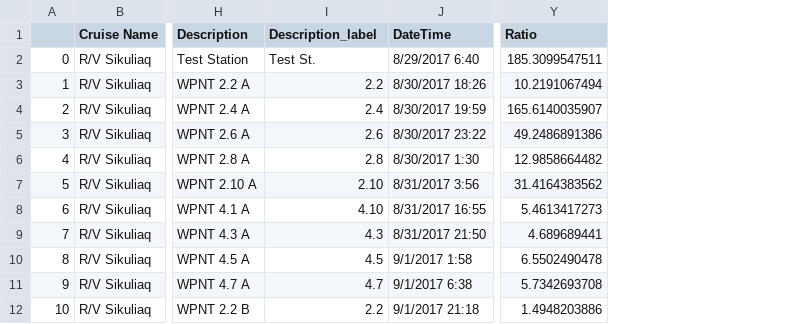
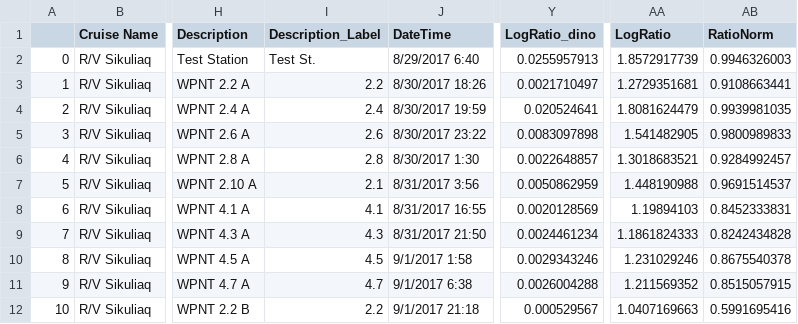
Before and after one commit to seina001/oeas895_EinarssonProject, a CSV file: Alldata.csv, drawn as a sheet; only a part is shown, gaps mark what is left out; removed rows and columns are numbered as before the commit, all else as after; the diff covers the shown part only; the diff names each change by its address in the sheet, - before the commit and + after, or states it on an @@ line.

```diff
--- a/Alldata.csv
+++ b/Alldata.csv
-column Y (Ratio), rows 2-12: 185.3099547511 | 10.2191067494 | 165.6140035907 | 49.2486891386 | 12.9858664482 | 31.4164383562 | 5.4613417273 | 4.689689441 | 6.5502490478 | 5.7342693708 | 1.4948203886
+column Y (LogRatio_dino), rows 2-12: 0.0255957913 | 0.0021710497 | 0.020524641 | 0.0083097898 | 0.0022648857 | 0.0050862959 | 0.0020128569 | 0.0024461234 | 0.0029343246 | 0.0026004288 | 0.000529567
+column AA (LogRatio), rows 2-12: 1.8572917739 | 1.2729351681 | 1.8081624479 | 1.541482905 | 1.3018683521 | 1.448190988 | 1.19894103 | 1.1861824333 | 1.231029246 | 1.211569352 | 1.0407169663
+column AB (RatioNorm), rows 2-12: 0.9946326003 | 0.9108663441 | 0.9939981035 | 0.9800989833 | 0.9284992457 | 0.9691514537 | 0.8452333831 | 0.8242434828 | 0.8675540378 | 0.8515057915 | 0.5991695416
-I1: Description_label
+I1: Description_Label
-I7 (Description_Label): 2.10
+I7 (Description_Label): 2.1
-I8 (Description_Label): 4.10
+I8 (Description_Label): 4.1
```
Also changed, not shown: 7 edited cells elsewhere in this file, 18 other files.
